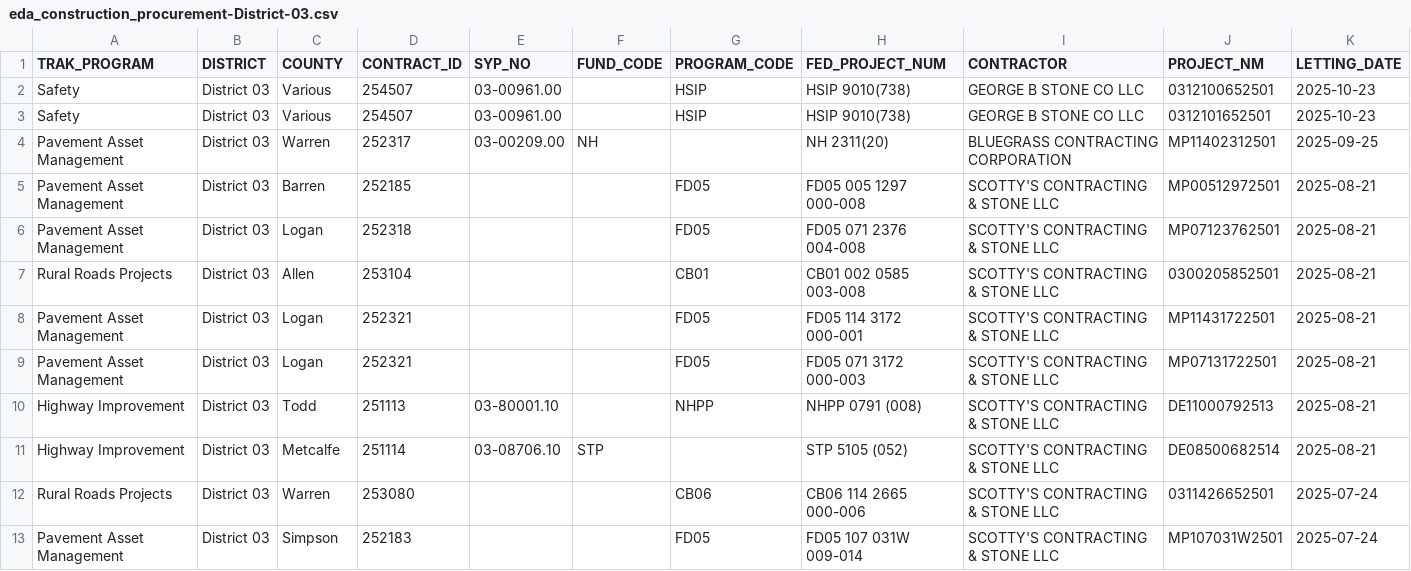
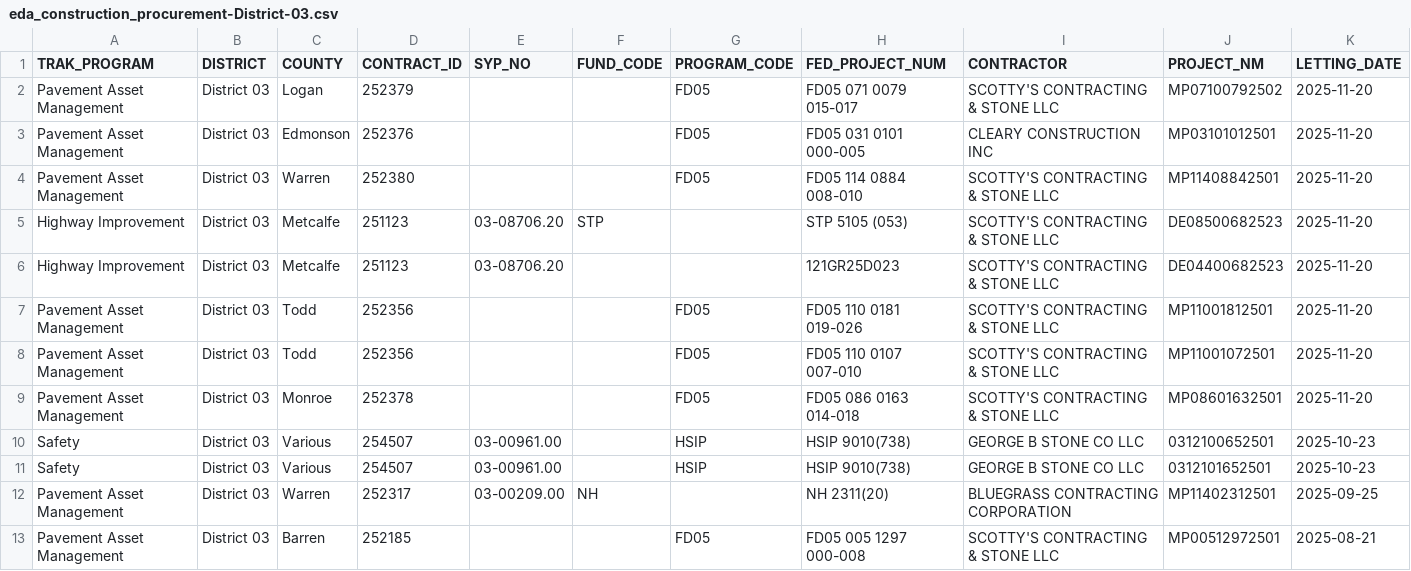
Before and after one commit to chrislambert-ky/analysis-eda-tool, a CSV file: data/report/eda_construction_procurement/eda_construction_procurement-District-03.csv, drawn as a sheet; only a part is shown; the shorter side is filled out with more unchanged rows; rows hold the shown columns only; the diff names each change by its address in the sheet, - before the commit and + after, or states it on an @@ line.

```diff
--- a/data/report/eda_construction_procurement/eda_construction_procurement-District-03.csv
+++ b/data/report/eda_construction_procurement/eda_construction_procurement-District-03.csv
+row 2: Pavement Asset Management | District 03 | Logan | 252379 |  |  | FD05 | FD05 071 0079 015-017 | SCOTTY'S CONTRACTING & STONE LLC | MP07100792502 | 2025-11-20
+row 3: Pavement Asset Management | District 03 | Edmonson | 252376 |  |  | FD05 | FD05 031 0101 000-005 | CLEARY CONSTRUCTION INC | MP03101012501 | 2025-11-20
+row 4: Pavement Asset Management | District 03 | Warren | 252380 |  |  | FD05 | FD05 114 0884 008-010 | SCOTTY'S CONTRACTING & STONE LLC | MP11408842501 | 2025-11-20
+row 5: Highway Improvement | District 03 | Metcalfe | 251123 | 03-08706.20 | STP |  | STP 5105 (053) | SCOTTY'S CONTRACTING & STONE LLC | DE08500682523 | 2025-11-20
+row 6: Highway Improvement | District 03 | Metcalfe | 251123 | 03-08706.20 |  |  | 121GR25D023 | SCOTTY'S CONTRACTING & STONE LLC | DE04400682523 | 2025-11-20
+row 7: Pavement Asset Management | District 03 | Todd | 252356 |  |  | FD05 | FD05 110 0181 019-026 | SCOTTY'S CONTRACTING & STONE LLC | MP11001812501 | 2025-11-20
+row 8: Pavement Asset Management | District 03 | Todd | 252356 |  |  | FD05 | FD05 110 0107 007-010 | SCOTTY'S CONTRACTING & STONE LLC | MP11001072501 | 2025-11-20
+row 9: Pavement Asset Management | District 03 | Monroe | 252378 |  |  | FD05 | FD05 086 0163 014-018 | SCOTTY'S CONTRACTING & STONE LLC | MP08601632501 | 2025-11-20
```
Also changed, not shown: data/report/eda_construction_procurement/eda_construction_procurement-District-04.csv, data/report/eda_construction_procurement/eda_construction_procurement-District-06.csv, 34 other files.
